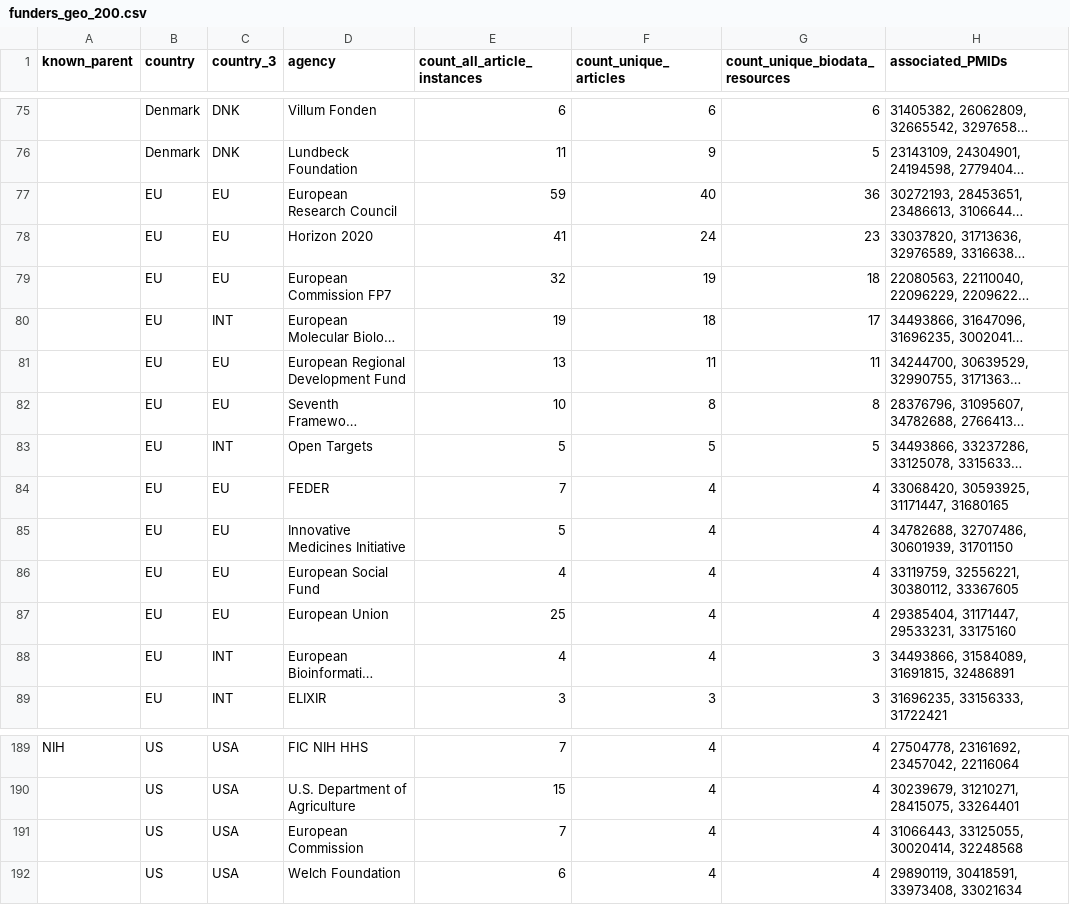
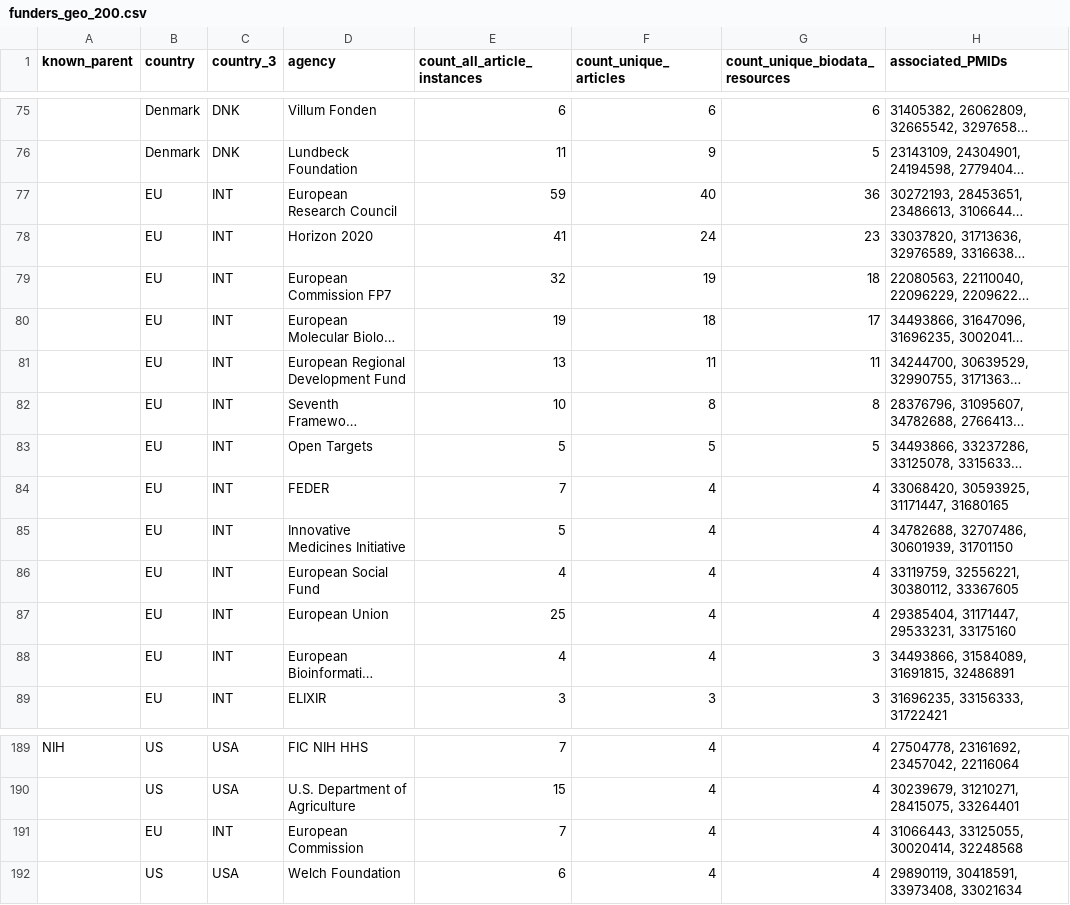
Before and after one commit to globalbiodata/inventory_2022, a CSV file: analysis/funders_geo_200.csv, drawn as a sheet; only a part is shown, gaps mark what is left out; long unchanged cells end in …; the diff names each change by its address in the sheet, - before the commit and + after, or states it on an @@ line.

Commit message:
updating funder analysis

```diff
--- a/analysis/funders_geo_200.csv
+++ b/analysis/funders_geo_200.csv
-C77:C79 (country_3): EU
+C77:C79 (country_3): INT
-C81:C82 (country_3): EU
+C81:C82 (country_3): INT
-C84:C87 (country_3): EU
+C84:C87 (country_3): INT
-B191 (country): US
+B191 (country): EU
-C191 (country_3): USA
+C191 (country_3): INT
```
Also changed, not shown: 4 other files.
